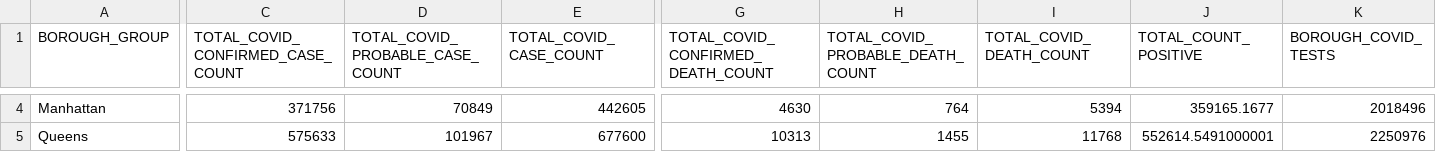
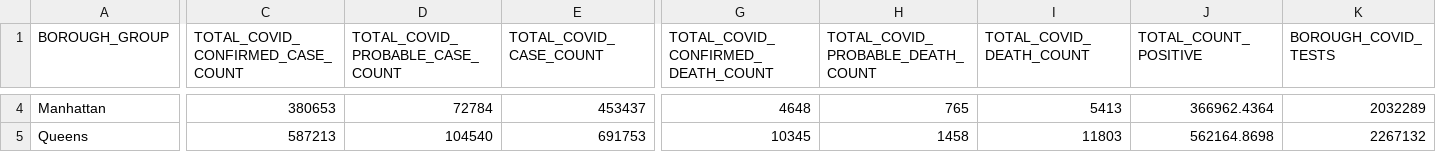
Before and after one commit to oponce/COVID-Analysis-Queens, a CSV file: Borough COVID data.csv, drawn as a sheet; only a part is shown, gaps mark what is left out; the diff covers the shown part only; the diff names each change by its address in the sheet, - before the commit and + after, or states it on an @@ line.

```diff
--- a/Borough COVID data.csv
+++ b/Borough COVID data.csv
-C4 (TOTAL_COVID_CONFIRMED_CASE_COUNT): 371756
+C4 (TOTAL_COVID_CONFIRMED_CASE_COUNT): 380653
-D4 (TOTAL_COVID_PROBABLE_CASE_COUNT): 70849
+D4 (TOTAL_COVID_PROBABLE_CASE_COUNT): 72784
-E4 (TOTAL_COVID_CASE_COUNT): 442605
+E4 (TOTAL_COVID_CASE_COUNT): 453437
-G4: 4630
+G4: 4648
-H4 (TOTAL_COVID_PROBABLE_DEATH_COUNT): 764
+H4 (TOTAL_COVID_PROBABLE_DEATH_COUNT): 765
-I4 (TOTAL_COVID_DEATH_COUNT): 5394
+I4 (TOTAL_COVID_DEATH_COUNT): 5413
-J4 (TOTAL_COUNT_POSITIVE): 359165.1677
+J4 (TOTAL_COUNT_POSITIVE): 366962.4364
-K4 (BOROUGH_COVID_TESTS): 2018496
+K4 (BOROUGH_COVID_TESTS): 2032289
-C5 (TOTAL_COVID_CONFIRMED_CASE_COUNT): 575633
+C5 (TOTAL_COVID_CONFIRMED_CASE_COUNT): 587213
-D5 (TOTAL_COVID_PROBABLE_CASE_COUNT): 101967
+D5 (TOTAL_COVID_PROBABLE_CASE_COUNT): 104540
-E5 (TOTAL_COVID_CASE_COUNT): 677600
+E5 (TOTAL_COVID_CASE_COUNT): 691753
-G5: 10313
+G5: 10345
-H5 (TOTAL_COVID_PROBABLE_DEATH_COUNT): 1455
+H5 (TOTAL_COVID_PROBABLE_DEATH_COUNT): 1458
-I5 (TOTAL_COVID_DEATH_COUNT): 11768
+I5 (TOTAL_COVID_DEATH_COUNT): 11803
-J5 (TOTAL_COUNT_POSITIVE): 552614.5491000001
+J5 (TOTAL_COUNT_POSITIVE): 562164.8698
-K5 (BOROUGH_COVID_TESTS): 2250976
+K5 (BOROUGH_COVID_TESTS): 2267132
```
Also changed, not shown: 49 edited cells elsewhere in this file, Queens COVID data by zipcode.csv, 18 other files.
